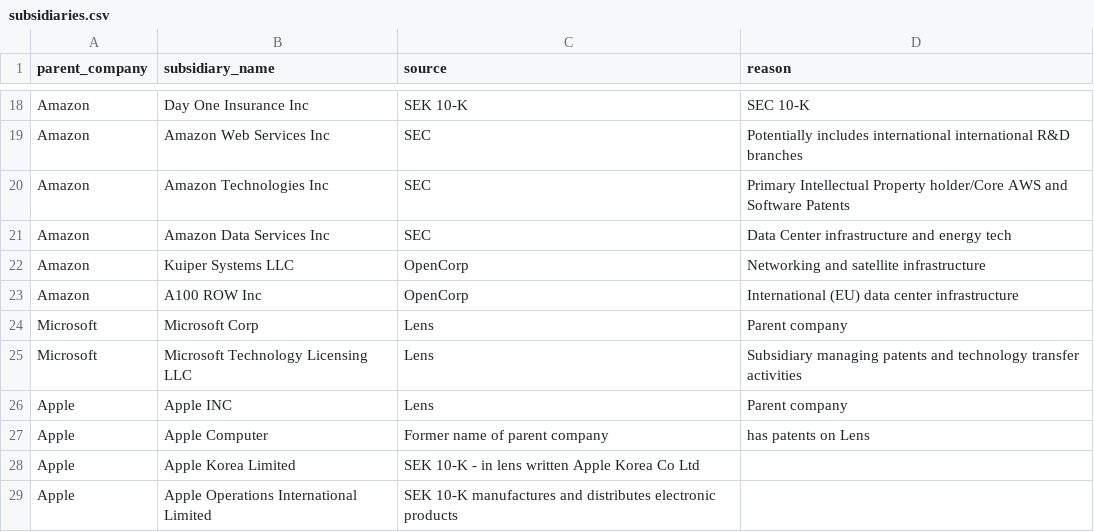
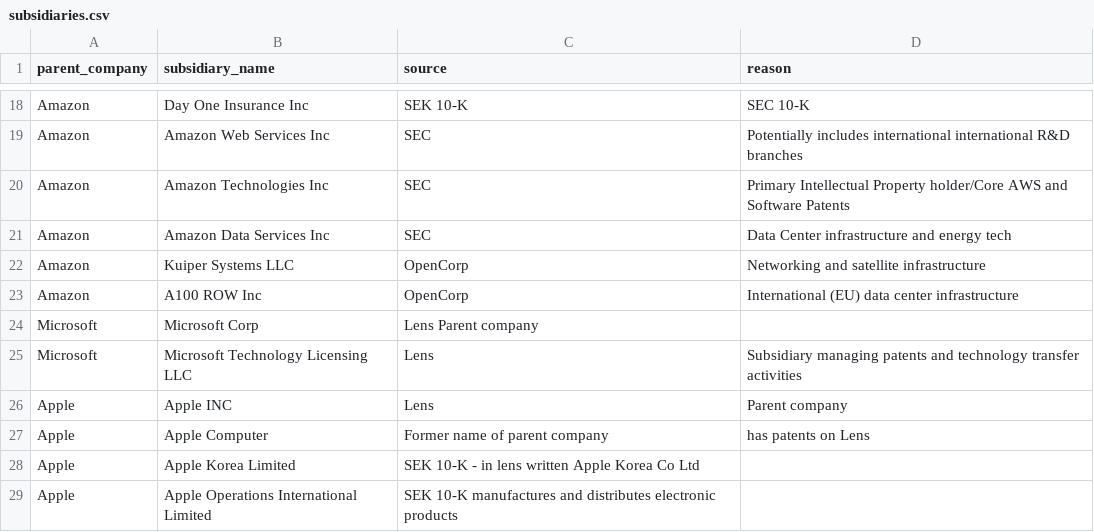
Before and after one commit to HoertiChristian/bigtech-climate-patents, a CSV file: subsidiaries.csv, drawn as a sheet; only a part is shown, gaps mark what is left out; the diff names each change by its address in the sheet, - before the commit and + after, or states it on an @@ line.

Commit message:
Fix formatting for Microsoft entries in subsidiaries.csv
Removed extra spaces and corrected formatting for Microsoft entries.

```diff
--- a/subsidiaries.csv
+++ b/subsidiaries.csv
-C24 (source): Lens
+C24 (source): Lens Parent company
-D24 (reason): Parent company
+D24 (reason): (empty)
```
